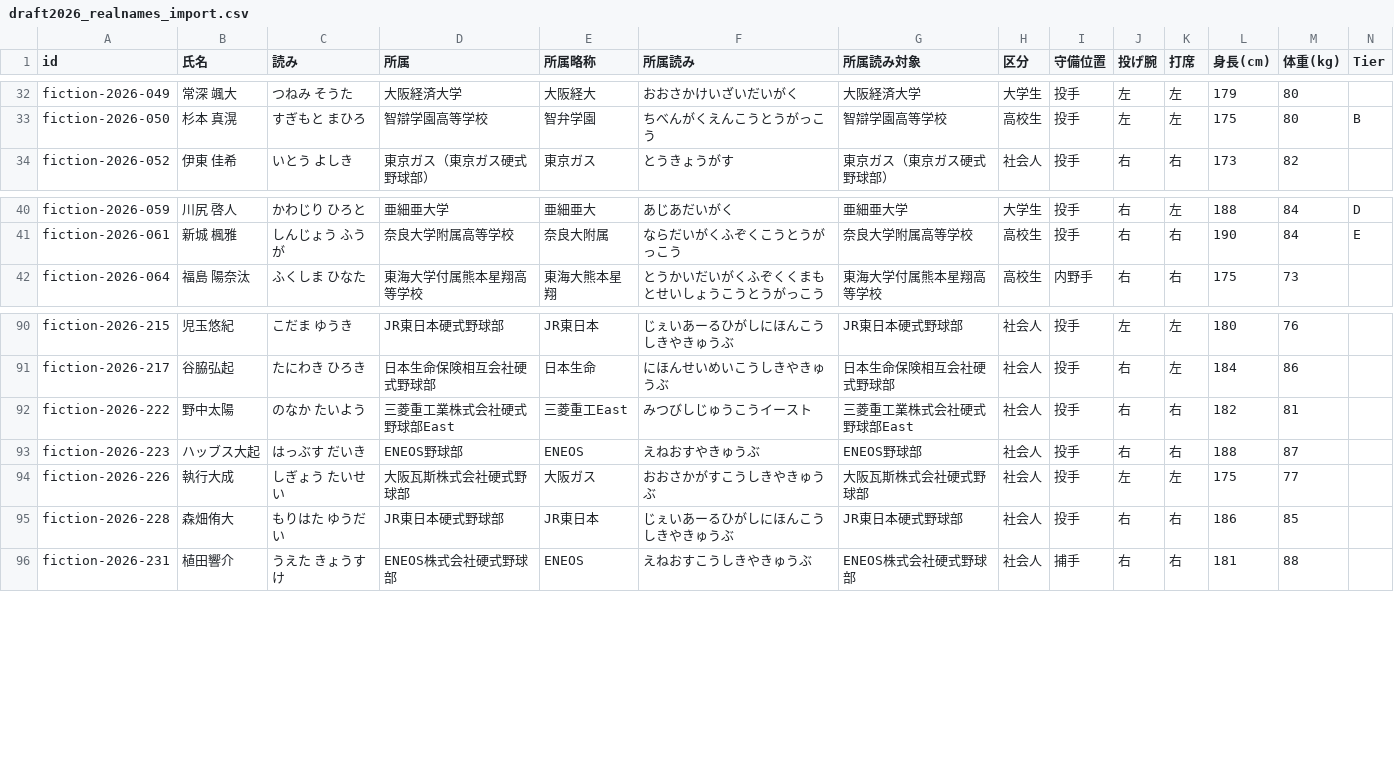
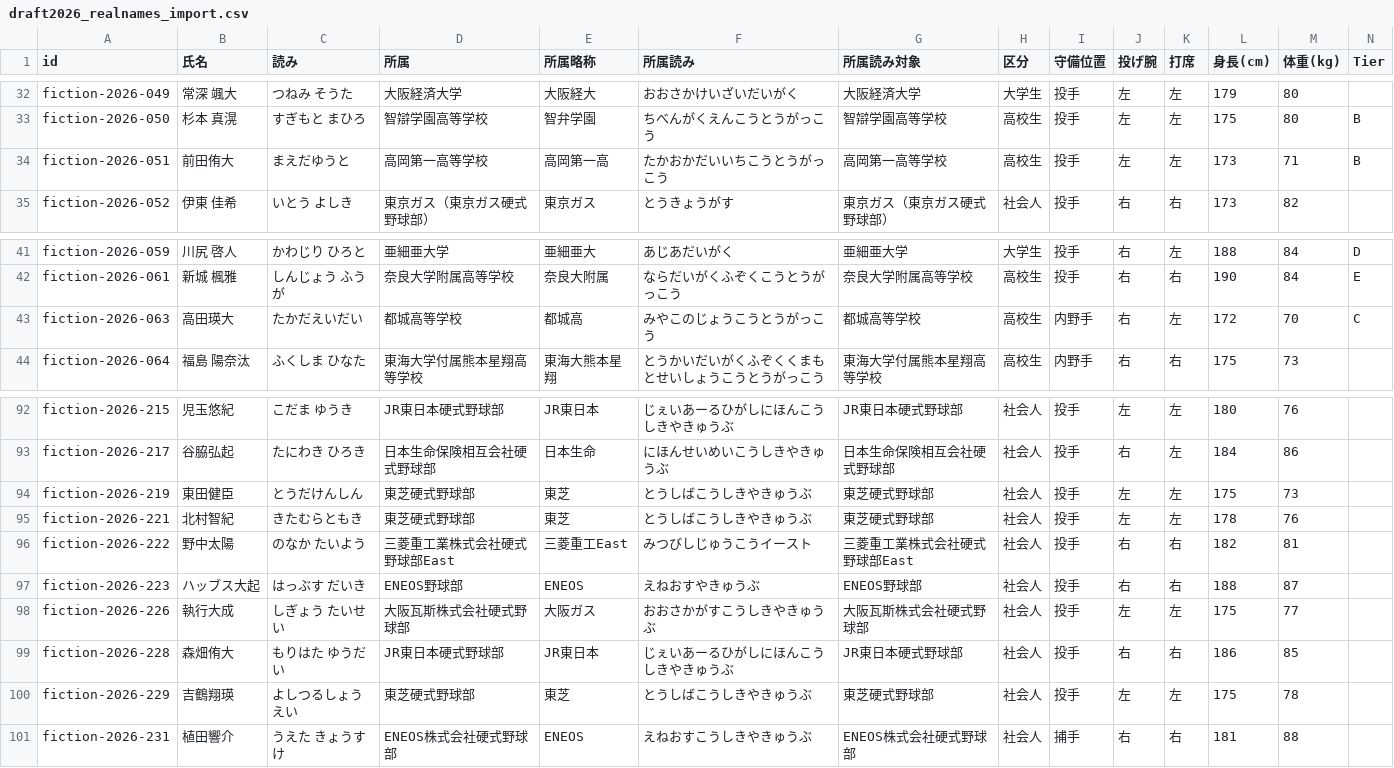
Before and after one commit to yuhei11181993-png/claudecode, a CSV file: draft-2026/draft2026_realnames_import.csv, drawn as a sheet; only a part is shown, gaps mark what is left out; rows hold the shown columns only; the diff names each change by its address in the sheet, - before the commit and + after, or states it on an @@ line.

```diff
--- a/draft-2026/draft2026_realnames_import.csv
+++ b/draft-2026/draft2026_realnames_import.csv
+row 34: fiction-2026-051 | 前田侑大 | まえだゆうと | 高岡第一高等学校 | 高岡第一高 | たかおかだいいちこうとうがっこう | 高岡第一高等学校 | 高校生 | 投手 | 左 | 左 | 173 | 71 | B
+row 43: fiction-2026-063 | 高田瑛大 | たかだえいだい | 都城高等学校 | 都城高 | みやこのじょうこうとうがっこう | 都城高等学校 | 高校生 | 内野手 | 右 | 左 | 172 | 70 | C
+row 94: fiction-2026-219 | 東田健臣 | とうだけんしん | 東芝硬式野球部 | 東芝 | とうしばこうしきやきゅうぶ | 東芝硬式野球部 | 社会人 | 投手 | 左 | 左 | 175 | 73
+row 95: fiction-2026-221 | 北村智紀 | きたむらともき | 東芝硬式野球部 | 東芝 | とうしばこうしきやきゅうぶ | 東芝硬式野球部 | 社会人 | 投手 | 左 | 左 | 178 | 76
+row 100: fiction-2026-229 | 吉鶴翔瑛 | よしつるしょうえい | 東芝硬式野球部 | 東芝 | とうしばこうしきやきゅうぶ | 東芝硬式野球部 | 社会人 | 投手 | 左 | 左 | 175 | 78
```
Also changed, not shown: draft-2026/draft2026_unconfirmed.csv.
